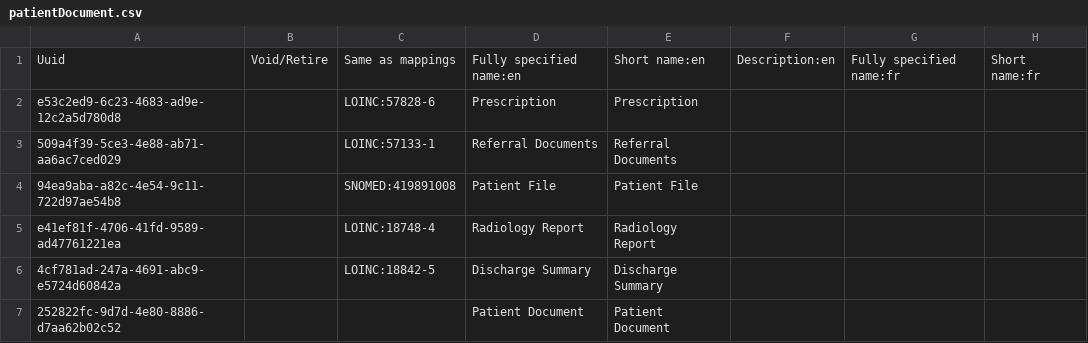
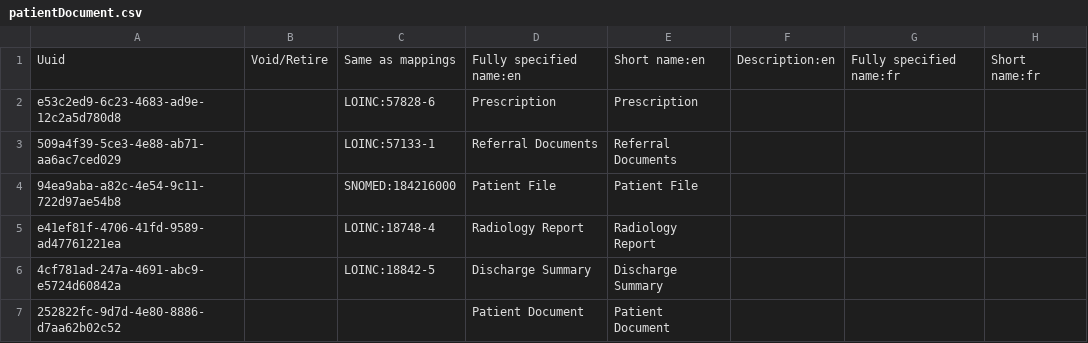
Before and after one commit to Bahmni/clinic-config, a CSV file: masterdata/configuration/concepts/patientDocument.csv, drawn as a sheet; only a part is shown; the diff names each change by its address in the sheet, - before the commit and + after, or states it on an @@ line.

Commit message:
BAH-2943 | Replacing Patient File coding

```diff
--- a/masterdata/configuration/concepts/patientDocument.csv
+++ b/masterdata/configuration/concepts/patientDocument.csv
-C4: SNOMED:419891008
+C4: SNOMED:184216000
```
